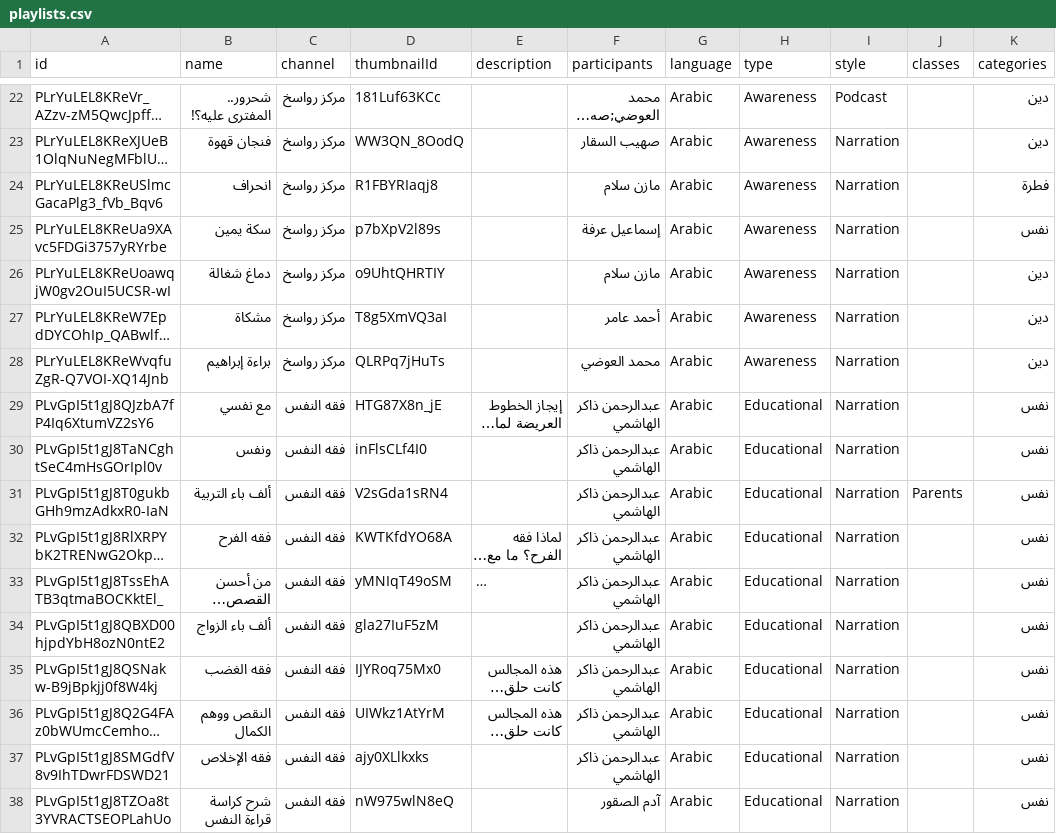
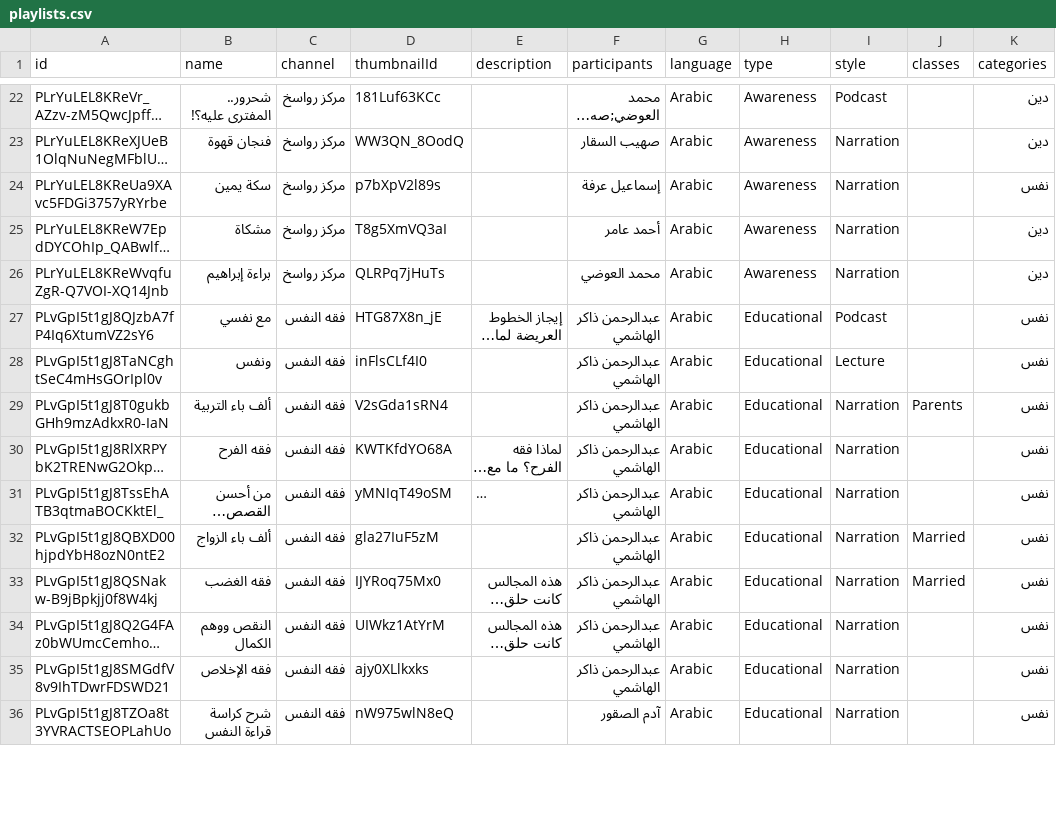
Before and after one commit to Assayyaad/Salasel, a CSV file: data/playlists.csv, drawn as a sheet; only a part is shown, gaps mark what is left out; long unchanged cells end in …; removed rows and columns are numbered as before the commit, all else as after; the diff covers the shown part only; the diff names each change by its address in the sheet, - before the commit and + after, or states it on an @@ line.

```diff
--- a/data/playlists.csv
+++ b/data/playlists.csv
-row 24: PLrYuLEL8KReUSlmcGacaPlg3_fVb_Bqv6 | انحراف | مركز رواسخ | R1FBYRIaqj8 |  | مازن سلام | Arabic | Awareness | Narration |  | فطرة
-row 26: PLrYuLEL8KReUoawqjW0gv2OuI5UCSR-wI | دماغ شغالة | مركز رواسخ | o9UhtQHRTIY |  | مازن سلام | Arabic | Awareness | Narration |  | دين
-I27 (style): Narration
+I27 (style): Podcast
-I28 (style): Narration
+I28 (style): Lecture
-J32:J33 (classes): (empty)
+J32:J33 (classes): Married
```
Also changed, not shown: 58 edited cells elsewhere in this file, data/videos/PL5VLoHraVVfpy_6MviHyjCm2Q8uGdUGGh.csv, data/videos/PLlRY83ZWD5kCTn8S7_R7kZuVYux0BvBdj.csv, 7 other files.
